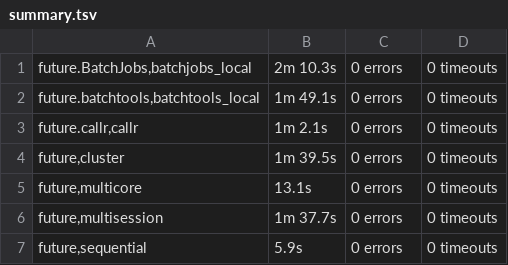
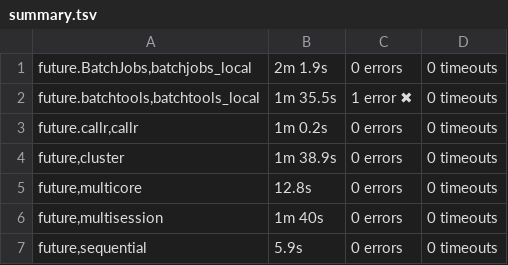
Before and after one commit to HenrikBengtsson/future.tests, a TSV file: backend_results/summary.tsv, drawn as a sheet.

```diff
--- a/backend_results/summary.tsv
+++ b/backend_results/summary.tsv
@@ -1,7 +1,7 @@
-future.BatchJobs,batchjobs_local	2m 10.3s	0 errors	0 timeouts
-future.batchtools,batchtools_local	1m 49.1s	0 errors	0 timeouts
-future.callr,callr	1m 2.1s	0 errors	0 timeouts
-future,cluster	1m 39.5s	0 errors	0 timeouts
-future,multicore	13.1s	0 errors	0 timeouts
-future,multisession	1m 37.7s	0 errors	0 timeouts
+future.BatchJobs,batchjobs_local	2m 1.9s	0 errors	0 timeouts
+future.batchtools,batchtools_local	1m 35.5s	1 error ✖	0 timeouts
+future.callr,callr	1m 0.2s	0 errors	0 timeouts
+future,cluster	1m 38.9s	0 errors	0 timeouts
+future,multicore	12.8s	0 errors	0 timeouts
+future,multisession	1m 40s	0 errors	0 timeouts
 future,sequential	5.9s	0 errors	0 timeouts
```
Also changed, not shown: 7 other files.
